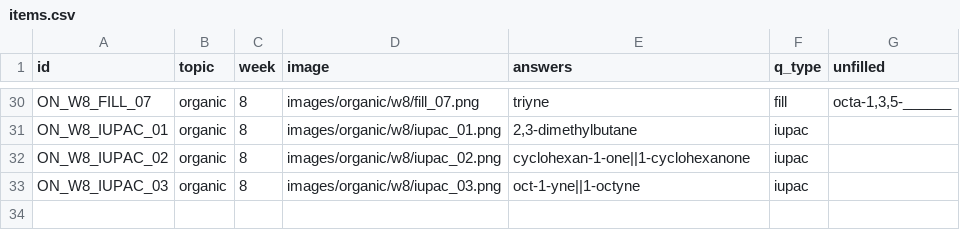
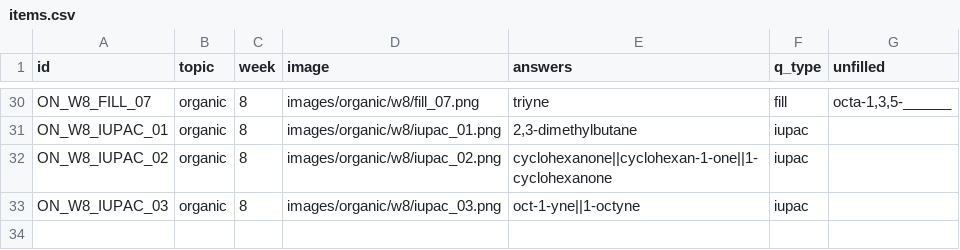
Before and after one commit to rjmaligaya/chem112-srp, a CSV file: items.csv, drawn as a sheet; only a part is shown, gaps mark what is left out.

Commit message:
Fix typo in items.csv

```diff
--- a/items.csv
+++ b/items.csv
@@ -31,3 +31,3 @@ ON_W8_FILL_07,organic,8,images/organic/w8/fill_07.png,triyne,fill,"octa-1,3,5-__
 ON_W8_IUPAC_01,organic,8,images/organic/w8/iupac_01.png,"2,3-dimethylbutane",iupac,
-ON_W8_IUPAC_02,organic,8,images/organic/w8/iupac_02.png,cyclohexan-1-one||1-cyclohexanone,iupac,
+ON_W8_IUPAC_02,organic,8,images/organic/w8/iupac_02.png,cyclohexanone||cyclohexan-1-one||1-cyclohexanone,iupac,
 ON_W8_IUPAC_03,organic,8,images/organic/w8/iupac_03.png,oct-1-yne||1-octyne,iupac,
```
